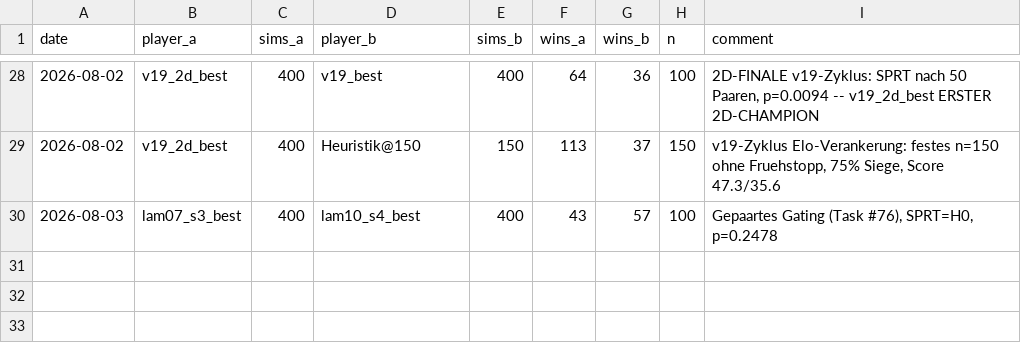
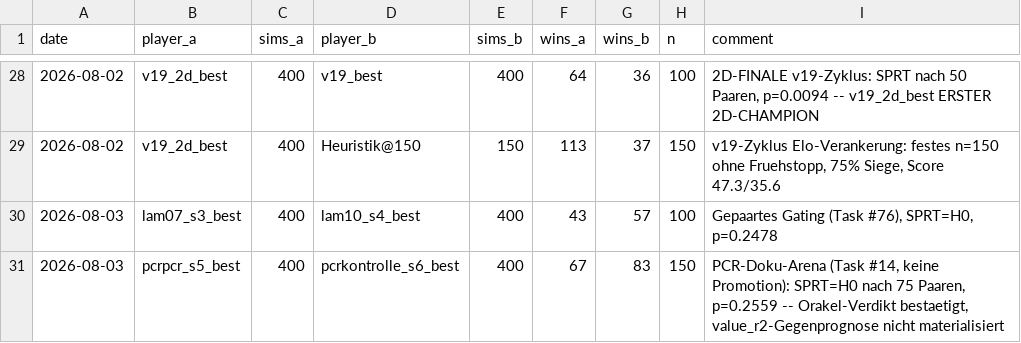
Before and after one commit to artfox1985/mosaic-AI, a CSV file: evaluations/elo_history.csv, drawn as a sheet; only a part is shown, gaps mark what is left out.

```diff
--- a/evaluations/elo_history.csv
+++ b/evaluations/elo_history.csv
@@ -30 +30,2 @@ date,player_a,sims_a,player_b,sims_b,wins_a,wins_b,n,comment
 2026-08-03,lam07_s3_best,400,lam10_s4_best,400,43,57,100,"Gepaartes Gating (Task #76), SPRT=H0, p=0.2478"
+2026-08-03,pcrpcr_s5_best,400,pcrkontrolle_s6_best,400,67,83,150,"PCR-Doku-Arena (Task #14, keine Promotion): SPRT=H0 nach 75 Paaren, p=0.2559 -- Orakel-Verdikt bestaetigt, value_r2-Gegenprognose nicht materialisiert"
```
Also changed, not shown: evaluations/arena_trends.csv, 2 other files.
